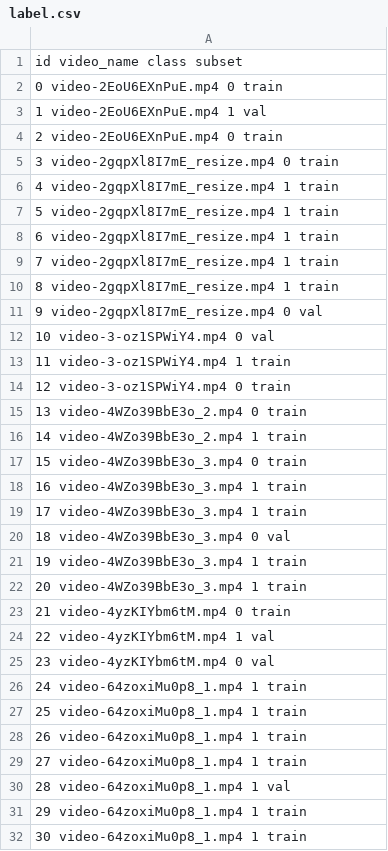
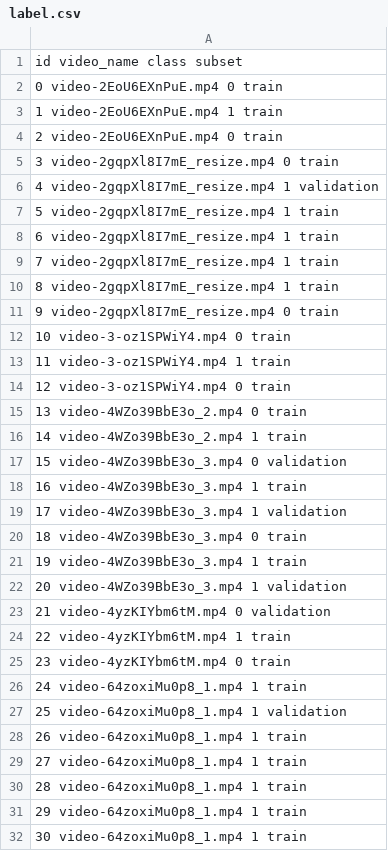
Before and after one commit to wivj4zm4fpg0/shoplifting, a CSV file: label.csv, drawn as a sheet; only a part is shown; the diff covers the shown part only.

```diff
--- a/label.csv
+++ b/label.csv
@@ -2,6 +2,6 @@ id video_name class subset
 0 video-2EoU6EXnPuE.mp4 0 train
-1 video-2EoU6EXnPuE.mp4 1 val
+1 video-2EoU6EXnPuE.mp4 1 train
 2 video-2EoU6EXnPuE.mp4 0 train
 3 video-2gqpXl8I7mE_resize.mp4 0 train
-4 video-2gqpXl8I7mE_resize.mp4 1 train
+4 video-2gqpXl8I7mE_resize.mp4 1 validation
 5 video-2gqpXl8I7mE_resize.mp4 1 train
@@ -10,4 +10,4 @@ id video_name class subset
 8 video-2gqpXl8I7mE_resize.mp4 1 train
-9 video-2gqpXl8I7mE_resize.mp4 0 val
-10 video-3-oz1SPWiY4.mp4 0 val
+9 video-2gqpXl8I7mE_resize.mp4 0 train
+10 video-3-oz1SPWiY4.mp4 0 train
 11 video-3-oz1SPWiY4.mp4 1 train
@@ -16,16 +16,16 @@ id video_name class subset
 14 video-4WZo39BbE3o_2.mp4 1 train
-15 video-4WZo39BbE3o_3.mp4 0 train
+15 video-4WZo39BbE3o_3.mp4 0 validation
 16 video-4WZo39BbE3o_3.mp4 1 train
-17 video-4WZo39BbE3o_3.mp4 1 train
-18 video-4WZo39BbE3o_3.mp4 0 val
+17 video-4WZo39BbE3o_3.mp4 1 validation
+18 video-4WZo39BbE3o_3.mp4 0 train
 19 video-4WZo39BbE3o_3.mp4 1 train
-20 video-4WZo39BbE3o_3.mp4 1 train
-21 video-4yzKIYbm6tM.mp4 0 train
-22 video-4yzKIYbm6tM.mp4 1 val
-23 video-4yzKIYbm6tM.mp4 0 val
+20 video-4WZo39BbE3o_3.mp4 1 validation
+21 video-4yzKIYbm6tM.mp4 0 validation
+22 video-4yzKIYbm6tM.mp4 1 train
+23 video-4yzKIYbm6tM.mp4 0 train
 24 video-64zoxiMu0p8_1.mp4 1 train
-25 video-64zoxiMu0p8_1.mp4 1 train
+25 video-64zoxiMu0p8_1.mp4 1 validation
 26 video-64zoxiMu0p8_1.mp4 1 train
 27 video-64zoxiMu0p8_1.mp4 1 train
-28 video-64zoxiMu0p8_1.mp4 1 val
+28 video-64zoxiMu0p8_1.mp4 1 train
 29 video-64zoxiMu0p8_1.mp4 1 train
```
Also changed, not shown: 71 edited cells elsewhere in this file, 2 other files.
